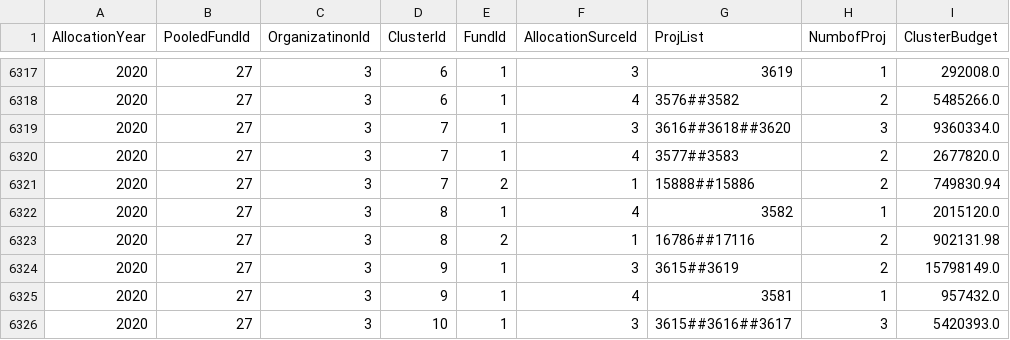
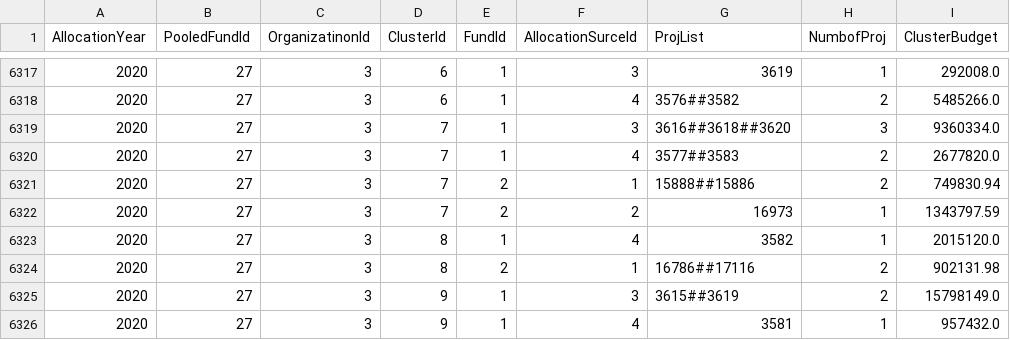
Before and after one commit to CBPFGMS/pf-onebi-data, a CSV file: allocationSummary.csv, drawn as a sheet; only a part is shown, gaps mark what is left out; the shorter side is filled out with more unchanged rows.

Commit message:
Snapshot refreshed

```diff
--- a/allocationSummary.csv
+++ b/allocationSummary.csv
@@ -6321,2 +6321,3 @@ AllocationYear,PooledFundId,OrganizatinonId,ClusterId,FundId,AllocationSurceId,P
 2020,27,3,7,2,1,15888##15886,2,749830.94
+2020,27,3,7,2,2,16973,1,1343797.59
 2020,27,3,8,1,4,3582,1,2015120.0
```
